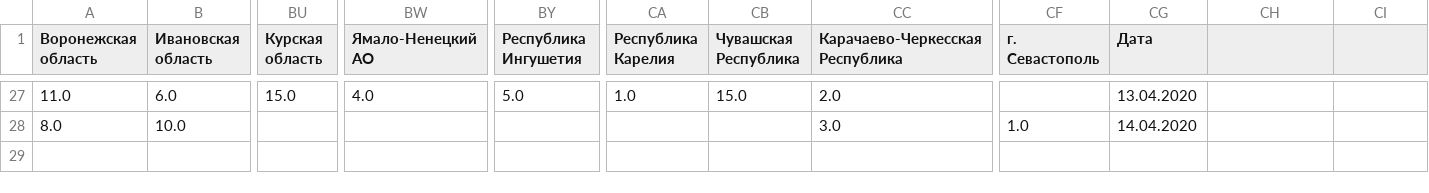
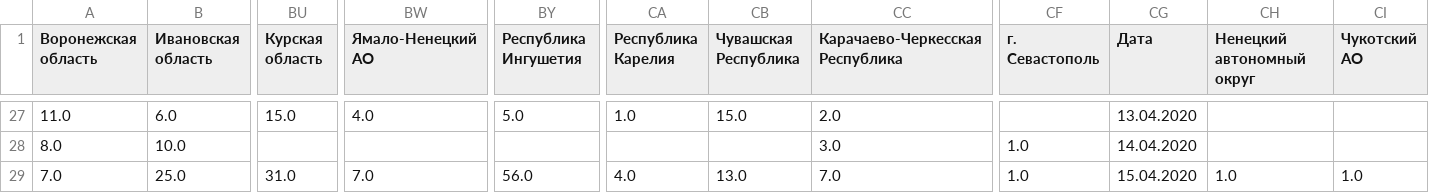
Before and after one commit to kurmukovai/covid19_russia_regions, a CSV file: data/Russia_regions_covid_daily_data.csv, drawn as a sheet; only a part is shown, gaps mark what is left out; rows hold the shown columns only; the diff names each change by its address in the sheet, - before the commit and + after, or states it on an @@ line.

```diff
--- a/data/Russia_regions_covid_daily_data.csv
+++ b/data/Russia_regions_covid_daily_data.csv
-CH1: (empty)
+CH1: Ненецкий автономный округ
-CI1: (empty)
+CI1: Чукотский АО
+row 29: 7.0 | 25.0 | 31.0 | 7.0 | 56.0 | 4.0 | 13.0 | 7.0 | 1.0 | 15.04.2020 | 1.0 | 1.0
```
Also changed, not shown: 3 other files.
